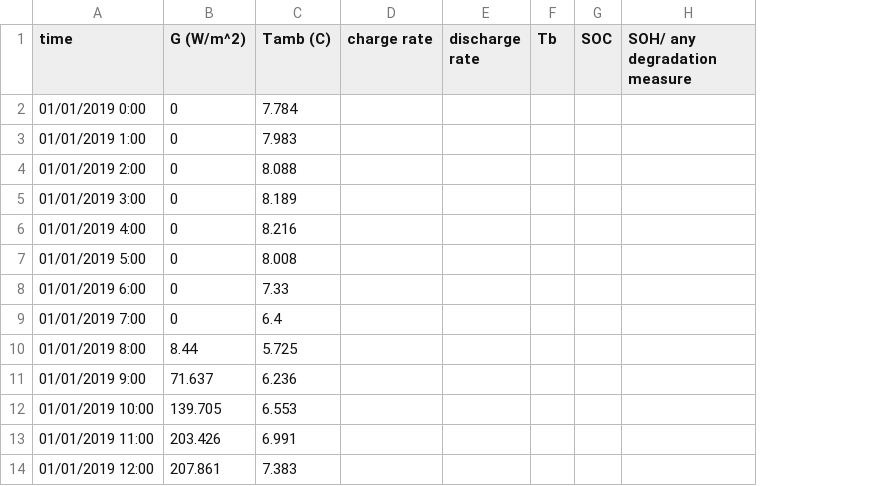
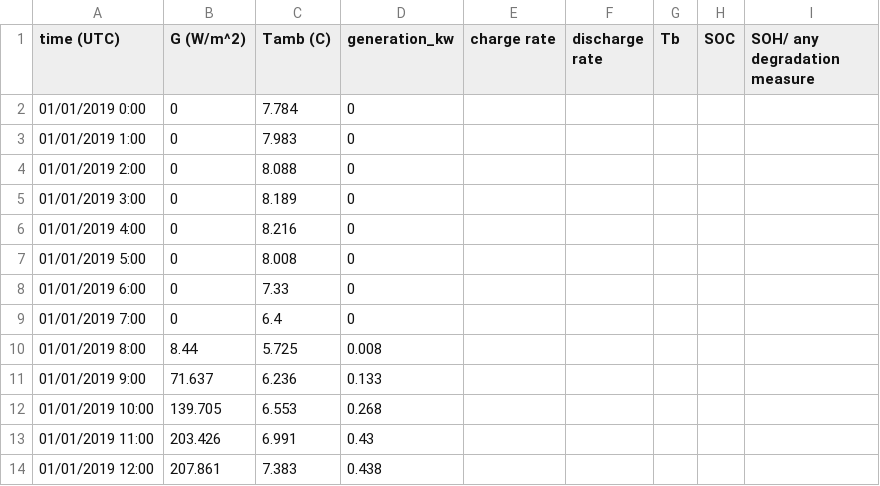
Before and after one commit to hussahalghanem/LIB-Model, a CSV file: DF1.csv, drawn as a sheet; only a part is shown; the diff names each change by its address in the sheet, - before the commit and + after, or states it on an @@ line.

Commit message:
Add files via upload

```diff
--- a/DF1.csv
+++ b/DF1.csv
+column D (generation_kw), rows 2-14: 0 | 0 | 0 | 0 | 0 | 0 | 0 | 0 | 0.008 | 0.133 | 0.268 | 0.43 | 0.438
-A1: time
+A1: time (UTC)
```
